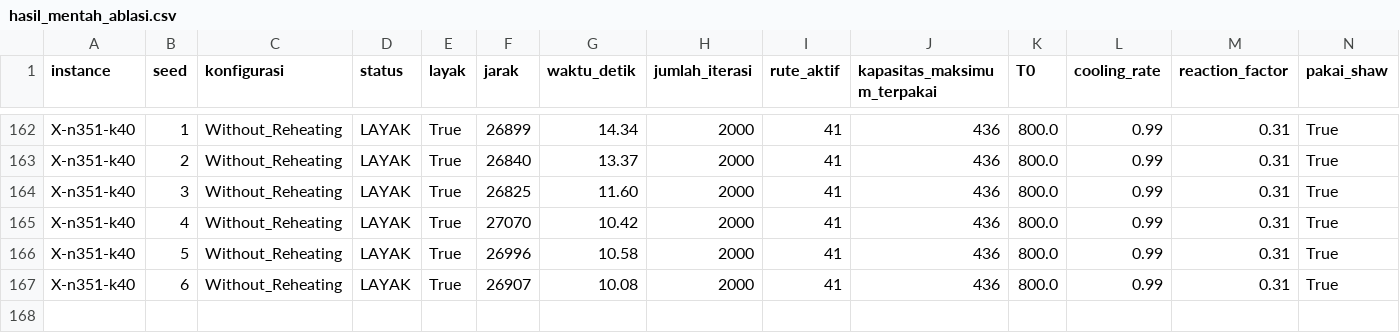
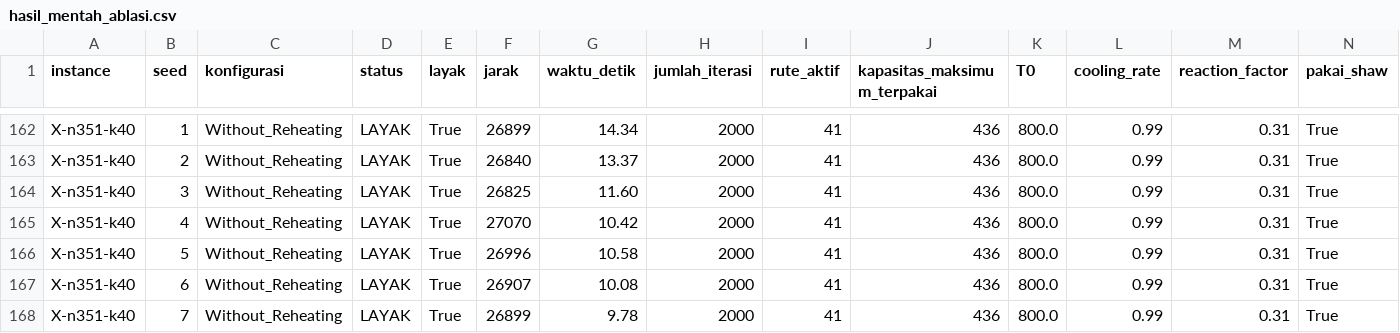
Before and after one commit to SamsGibsP/TI4006_ALNS, a CSV file: hasil_final/hasil_mentah_ablasi.csv, drawn as a sheet; only a part is shown, gaps mark what is left out; rows hold the shown columns only; the diff names each change by its address in the sheet, - before the commit and + after, or states it on an @@ line.

```diff
--- a/hasil_final/hasil_mentah_ablasi.csv
+++ b/hasil_final/hasil_mentah_ablasi.csv
+row 168: X-n351-k40 | 7 | Without_Reheating | LAYAK | True | 26899 | 9.78 | 2000 | 41 | 436 | 800.0 | 0.99 | 0.31 | True
```
Also changed, not shown: hasil_mentah_ablasi.csv, src/hasil_mentah_ablasi.csv.
